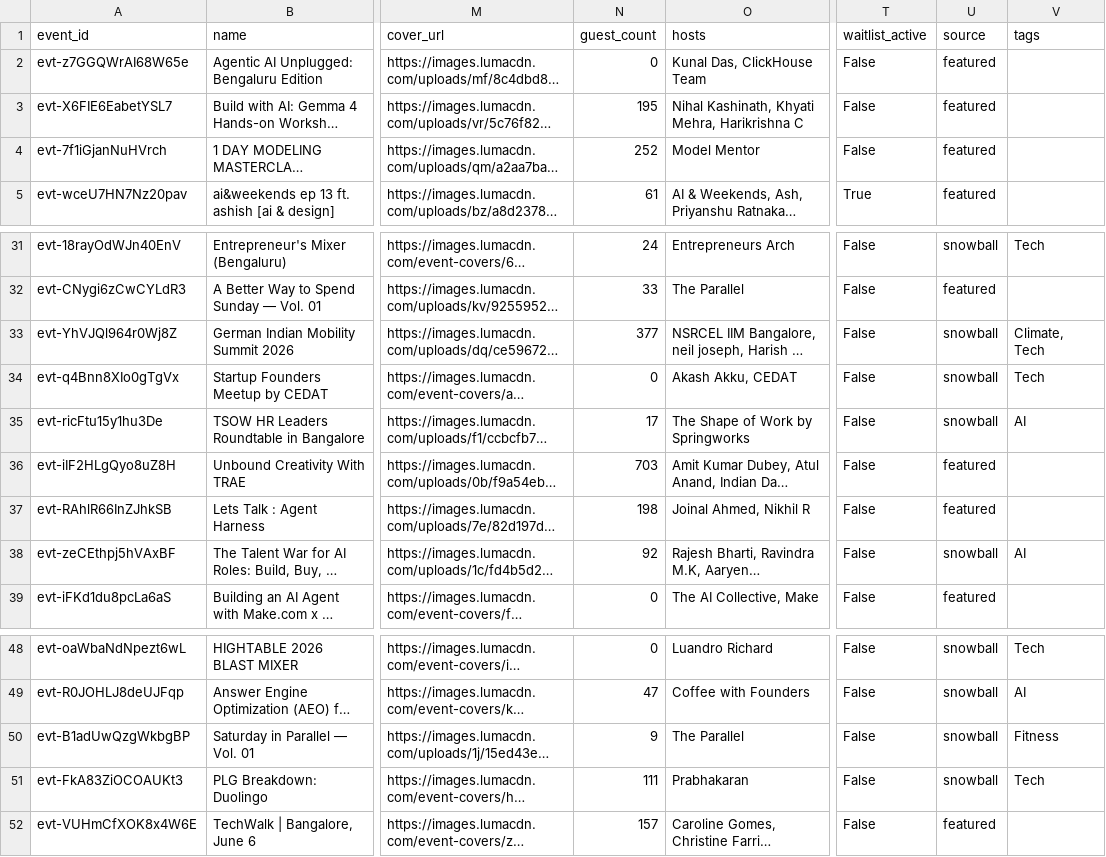
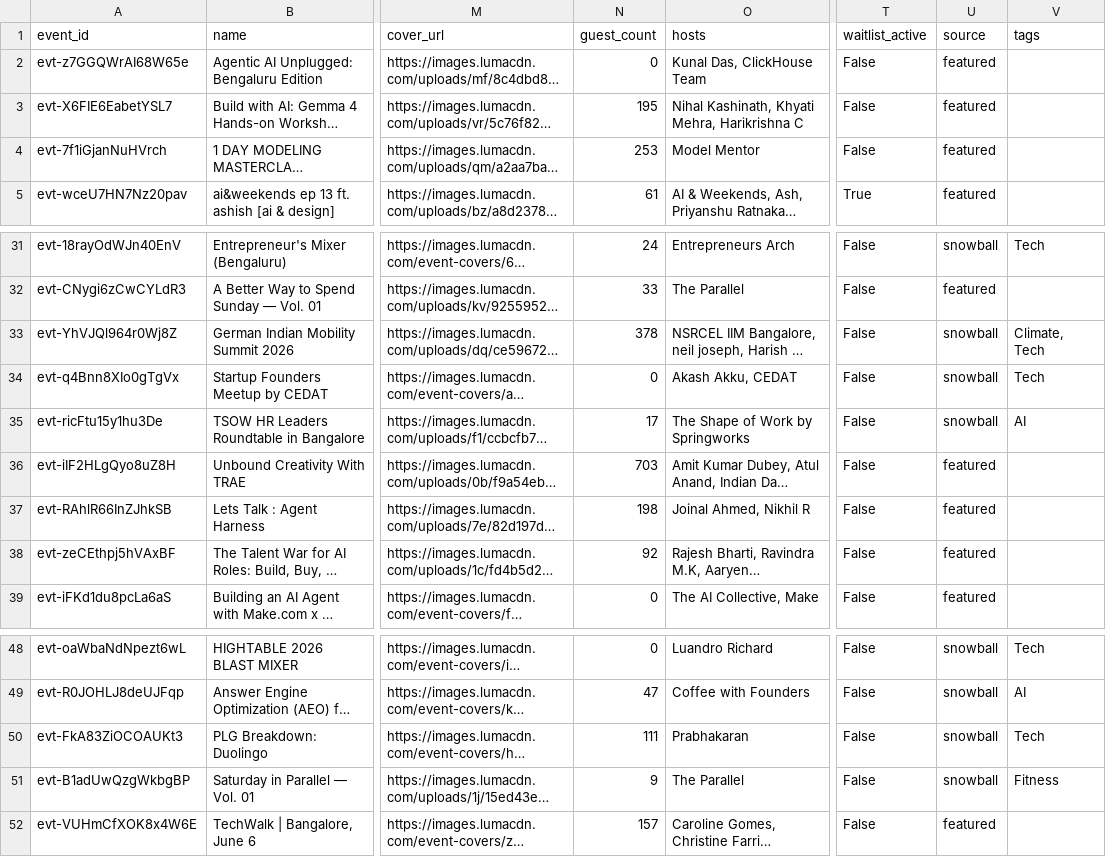
Before and after one commit to himanshusaleria/luma-explore, a CSV file: data/bengaluru_latest.csv, drawn as a sheet; only a part is shown, gaps mark what is left out; long unchanged cells end in …; the diff names each change by its address in the sheet, - before the commit and + after, or states it on an @@ line.

```diff
--- a/data/bengaluru_latest.csv
+++ b/data/bengaluru_latest.csv
-N4 (guest_count): 252
+N4 (guest_count): 253
-N33 (guest_count): 377
+N33 (guest_count): 378
-U38 (source): snowball
+U38 (source): featured
-V38 (tags): AI
+V38 (tags): (empty)
@@ row 51 moved to row 50: evt-FkA83ZiOCOAUKt3 @@
```
Also changed, not shown: data/boston_latest.csv, data/new-delhi_latest.csv, 11 other files.
